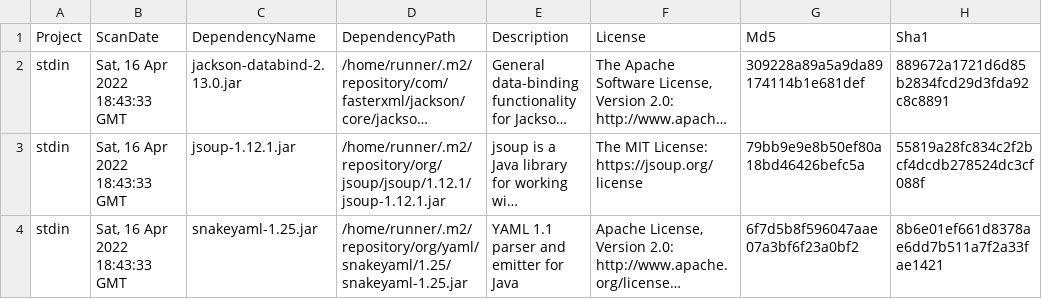
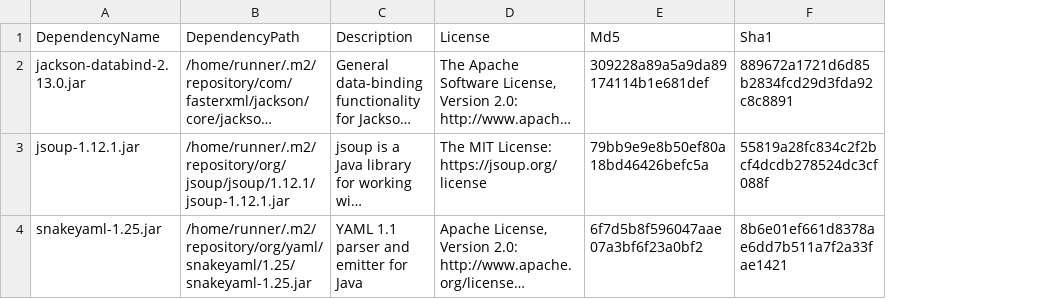
Before and after one commit to piotr-yuxuan/walter-ci, a CSV file: doc/known-vulnerabilities.csv, drawn as a sheet; only a part is shown; long unchanged cells end in …; the diff names each change by its address in the sheet, - before the commit and + after, or states it on an @@ line.

Commit message:
Update known vulnerabilities

```diff
--- a/doc/known-vulnerabilities.csv
+++ b/doc/known-vulnerabilities.csv
-column A (Project), rows 2-4: all stdin
-column B (ScanDate), rows 2-4: all Sat, 16 Apr 2022 18:43:33 GMT
```
